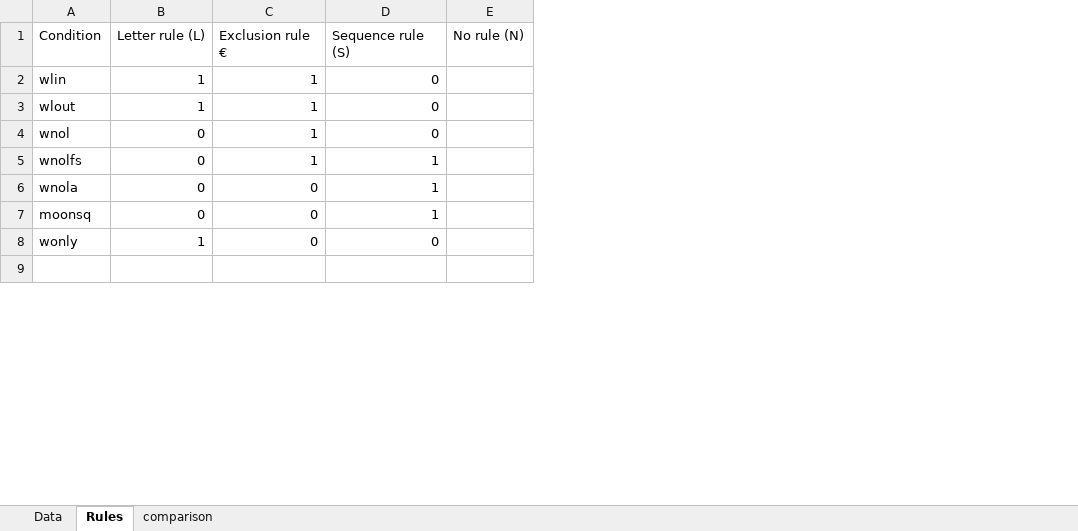
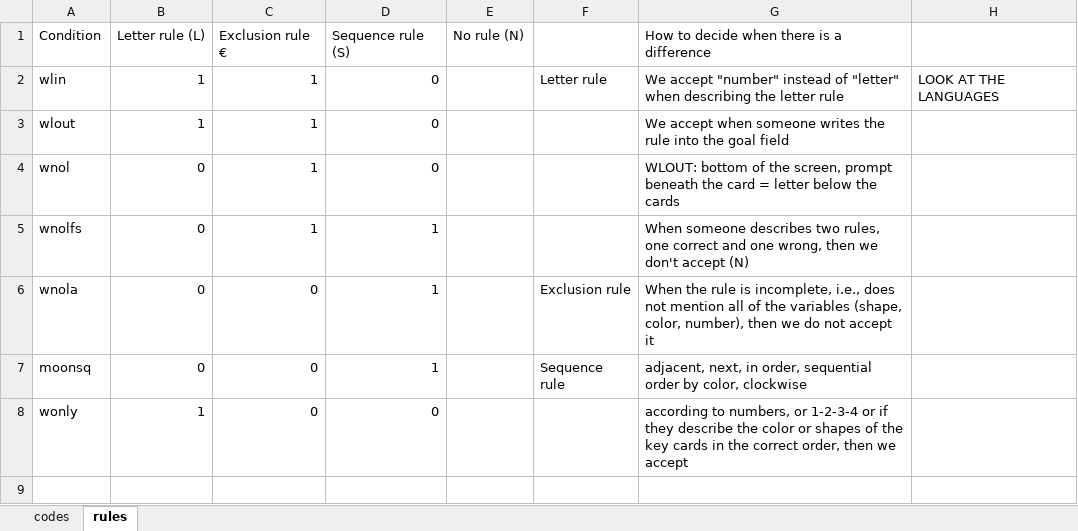
Before and after one commit to fedoranna/WCST_humans, an Excel workbook: RESULTS/Round1/_free_text_answers_agreed.xlsx, sheet rules, drawn as a sheet; only a part is shown; values as stored, in another font and other column widths than the file's, no borders; the diff names each change by its address in the sheet, - before the commit and + after, or states it on an @@ line.

```diff
--- a/RESULTS/Round1/_free_text_answers_agreed.xlsx (sheet rules)
+++ b/RESULTS/Round1/_free_text_answers_agreed.xlsx (sheet rules)
-sheet tab: Rules
+sheet tab: rules
-sheet tab: Data
-sheet tab: comparison
+sheet tab: codes
+column F, rows 2-7: Letter rule |  |  |  | Exclusion rule | Sequence rule
+column G, rows 1-8: How to decide when there is a difference | We accept "number" instead of "letter" when describing the letter rule | We accept when someone writes the rule into the goal field | WLOUT: bottom of the screen, prompt beneath the card = letter below the cards | When someone describes two rules, one correct and one wrong, then we don't accept (N) | When the rule is incomplete, i.e., does not mention all of the variables (shape, color, number), then we do not accept it | adjacent, next, in order, sequential order by color, clockwise | according to numbers, or 1-2-3-4 or if they describe the color or shapes of the key cards in the correct order, then we accept
+column H, row 2: LOOK AT THE LANGUAGES
```
Also changed, not shown: RESULTS/Round1/_free_text_answers.xlsx, RESULTS/Round1/_included_participants.xlsx, 24 other files.
